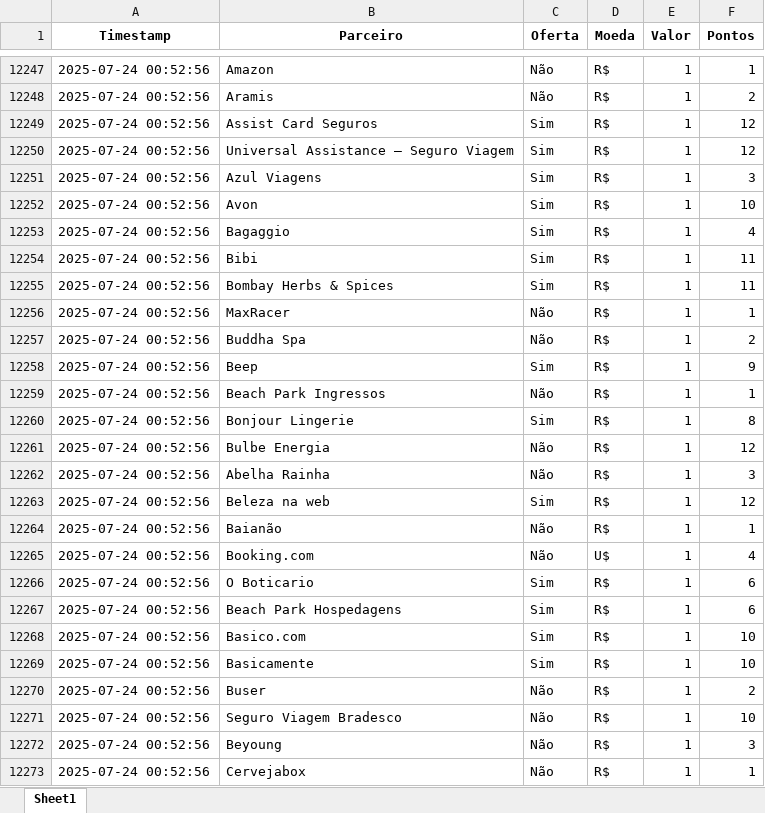
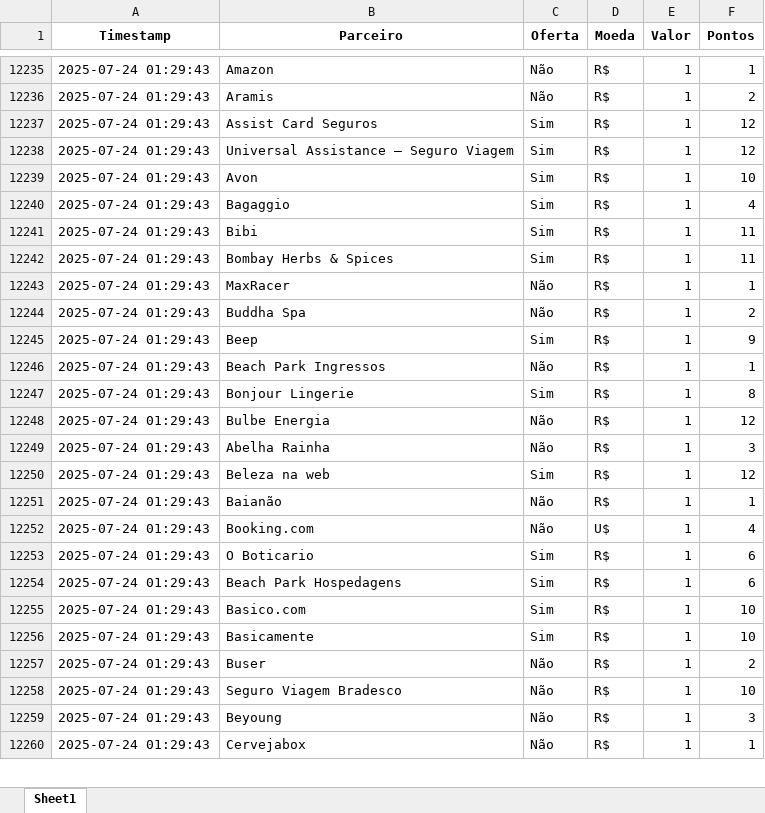
Before and after one commit to gcaressato/livelo_scraper, an Excel workbook: livelo_parceiros.xlsx, sheet Sheet1, drawn as a sheet; only a part is shown, gaps mark what is left out; values as stored, in another font and other column widths than the file's, no borders; removed rows and columns are numbered as before the commit, all else as after; the diff covers the shown part only; the diff names each change by its address in the sheet, - before the commit and + after, or states it on an @@ line.

```diff
--- a/livelo_parceiros.xlsx (sheet Sheet1)
+++ b/livelo_parceiros.xlsx (sheet Sheet1)
-A12235:A12238 (Timestamp): 2025-07-24 00:52:56
+A12235:A12238 (Timestamp): 2025-07-24 01:29:43
-row 12251: 2025-07-24 00:52:56 | Azul Viagens | Sim | R$ | 1 | 3
-A12239:A12260 (Timestamp): 2025-07-24 00:52:56
+A12239:A12260 (Timestamp): 2025-07-24 01:29:43
```
Also changed, not shown: 14 removed rows and 236 edited cells elsewhere in this sheet, 4 other files.
